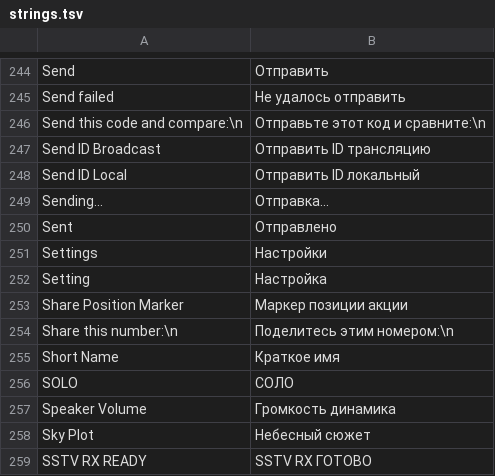
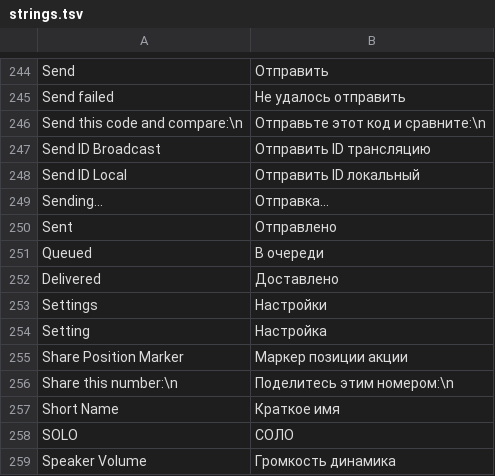
Before and after one commit to manmuqingshan/trail-mate, a TSV file: packs/europe-cyrillic-ext/locales/ru/strings.tsv, drawn as a sheet; only a part is shown, gaps mark what is left out; the shorter side is filled out with more unchanged rows; the diff names each change by its address in the sheet, - before the commit and + after, or states it on an @@ line.

```diff
--- a/packs/europe-cyrillic-ext/locales/ru/strings.tsv
+++ b/packs/europe-cyrillic-ext/locales/ru/strings.tsv
+row 251: Queued | В очереди
+row 252: Delivered | Доставлено
```
Also changed, not shown: packs/ar/locales/ar/strings.tsv, packs/europe-latin-ext/locales/de/strings.tsv, 30 other files.
